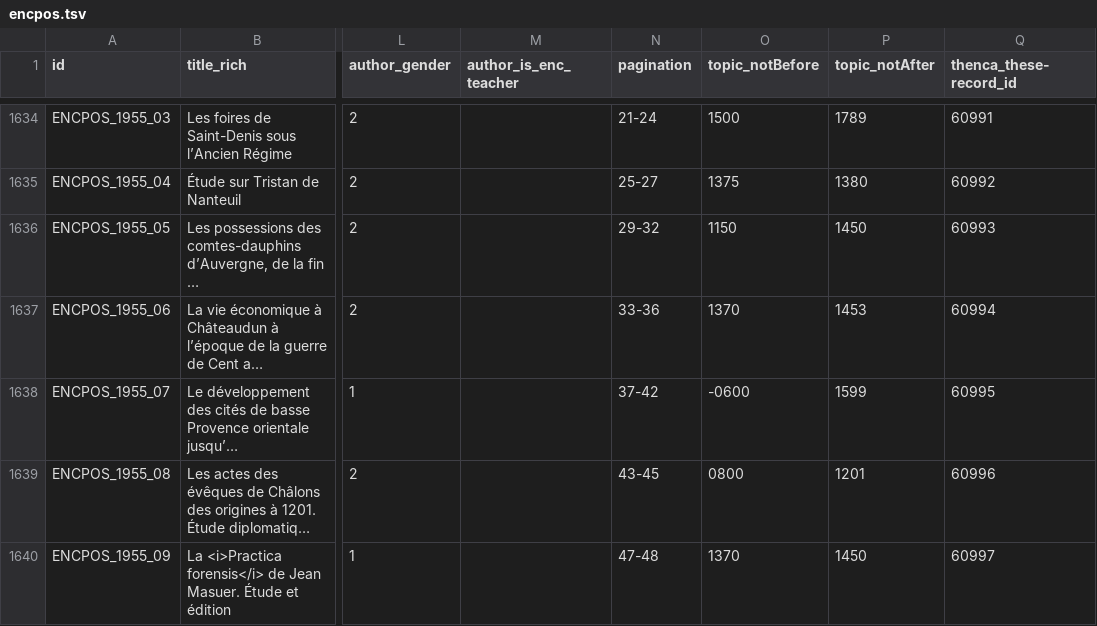
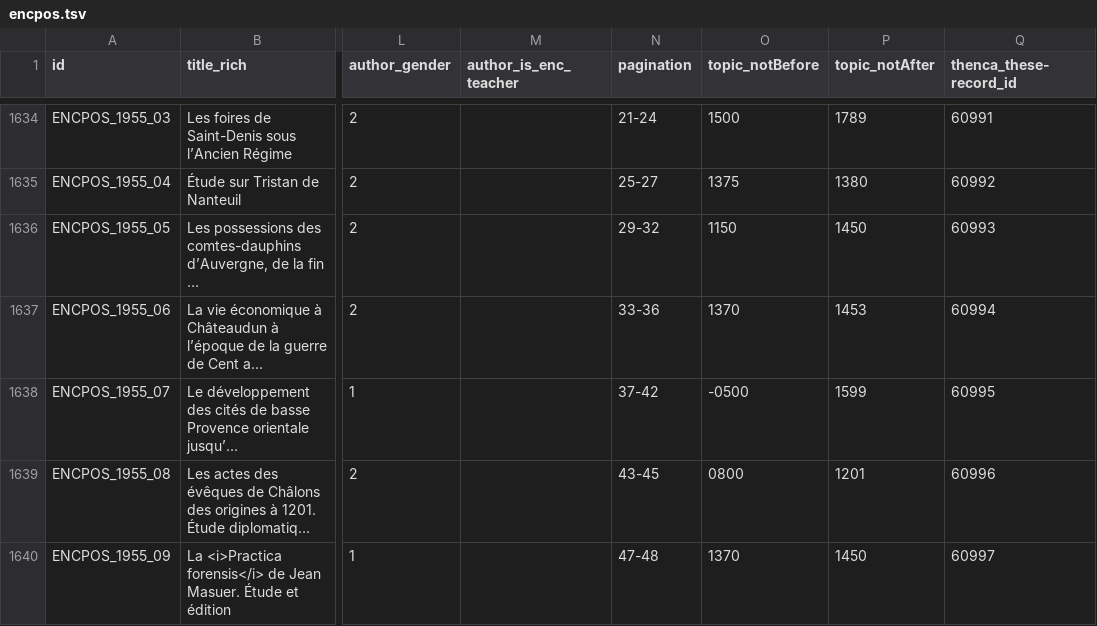
Before and after one commit to chartes/encpos, a TSV file: data/encpos.tsv, drawn as a sheet; only a part is shown, gaps mark what is left out; long unchanged cells end in …; the diff names each change by its address in the sheet, - before the commit and + after, or states it on an @@ line.

Commit message:
Fix negative date

```diff
--- a/data/encpos.tsv
+++ b/data/encpos.tsv
-O1638 (topic_notBefore): -0600
+O1638 (topic_notBefore): -0500
```
